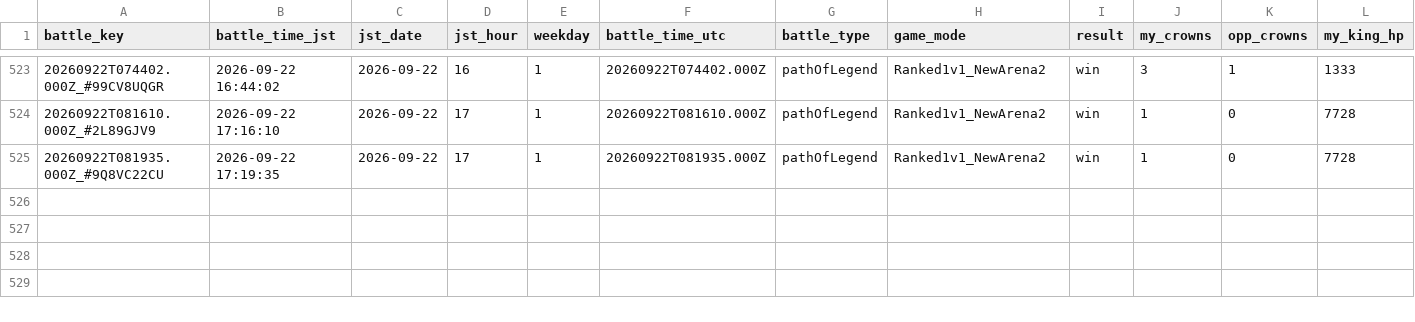
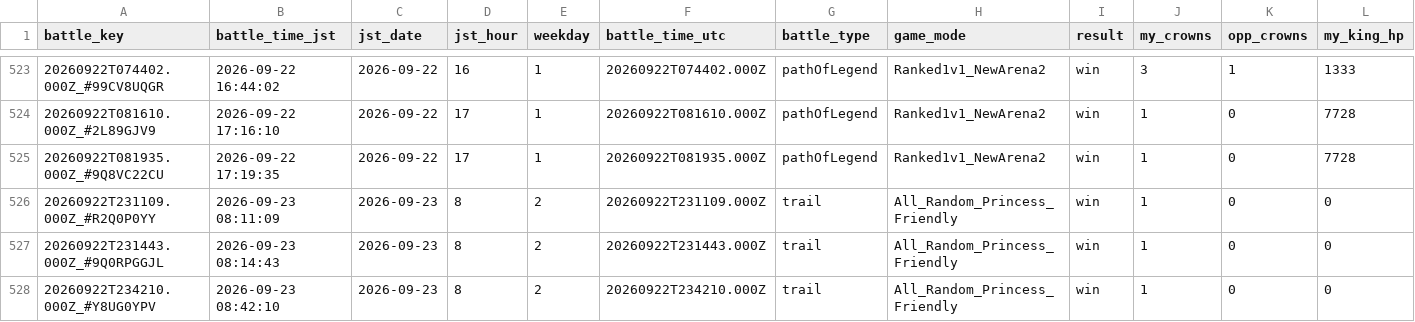
Before and after one commit to koh01201/clash-log, a CSV file: battles.csv, drawn as a sheet; only a part is shown, gaps mark what is left out; rows hold the shown columns only; the diff names each change by its address in the sheet, - before the commit and + after, or states it on an @@ line.

```diff
--- a/battles.csv
+++ b/battles.csv
+row 526: 20260922T231109.000Z_#R2Q0P0YY | 2026-09-23 08:11:09 | 2026-09-23 | 8 | 2 | 20260922T231109.000Z | trail | All_Random_Princess_Friendly | win | 1 | 0 | 0
+row 527: 20260922T231443.000Z_#9Q0RPGGJL | 2026-09-23 08:14:43 | 2026-09-23 | 8 | 2 | 20260922T231443.000Z | trail | All_Random_Princess_Friendly | win | 1 | 0 | 0
+row 528: 20260922T234210.000Z_#Y8UG0YPV | 2026-09-23 08:42:10 | 2026-09-23 | 8 | 2 | 20260922T234210.000Z | trail | All_Random_Princess_Friendly | win | 1 | 0 | 0
```
Also changed, not shown: profile.csv, 22 other files.
